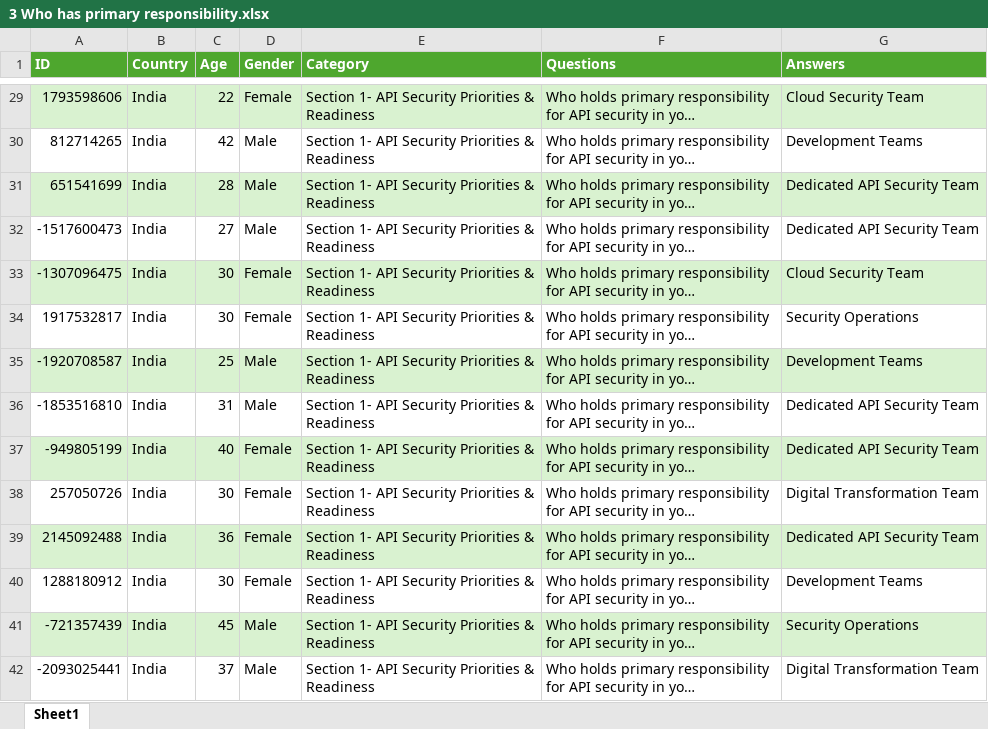
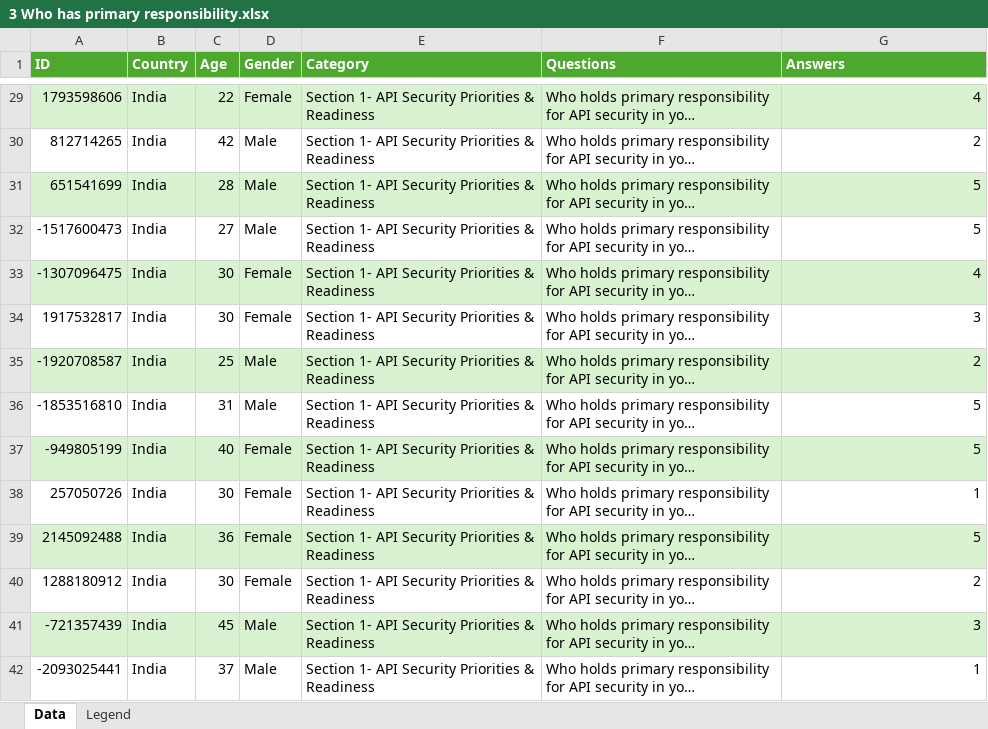
Before and after one commit to nitinacharekar/surveyreport, an Excel workbook: data/Section 1/3 Who has primary responsibility.xlsx, sheet Data, drawn as a sheet; only a part is shown, gaps mark what is left out; long unchanged cells end in …; values as stored, in another font and other column widths than the file's, no borders; the diff covers the shown part only; the diff names each change by its address in the sheet, - before the commit and + after, or states it on an @@ line.

```diff
--- a/data/Section 1/3 Who has primary responsibility.xlsx (sheet Data)
+++ b/data/Section 1/3 Who has primary responsibility.xlsx (sheet Data)
-sheet tab: Sheet1
+sheet tab: Data
+sheet tab: Legend
-G29 (Answers): Cloud Security Team
+G29 (Answers): 4
-G30 (Answers): Development Teams
+G30 (Answers): 2
-G31:G32 (Answers): Dedicated API Security Team
+G31:G32 (Answers): 5
-G33 (Answers): Cloud Security Team
+G33 (Answers): 4
-G34 (Answers): Security Operations
+G34 (Answers): 3
-G35 (Answers): Development Teams
+G35 (Answers): 2
-G36:G37 (Answers): Dedicated API Security Team
+G36:G37 (Answers): 5
-G38 (Answers): Digital Transformation Team
+G38 (Answers): 1
-G39 (Answers): Dedicated API Security Team
+G39 (Answers): 5
-G40 (Answers): Development Teams
+G40 (Answers): 2
-G41 (Answers): Security Operations
+G41 (Answers): 3
-G42 (Answers): Digital Transformation Team
+G42 (Answers): 1
```
Also changed, not shown: 986 edited cells elsewhere in this sheet, data/Section 1/2 Organizational API Security Readiness.xlsx, data/Section 1/4 Security Investment Trends.xlsx, 2 other files.
